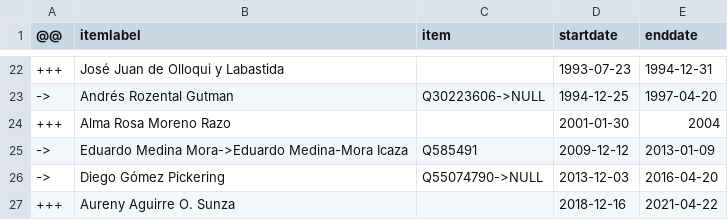
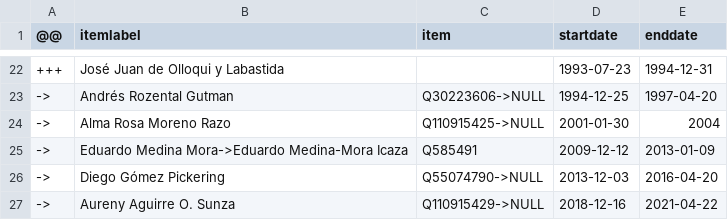
Before and after one commit to every-politician-scrapers/mexico-ministers, a CSV file: sources/ambassador-uk/diff.csv, drawn as a sheet; only a part is shown, gaps mark what is left out.

```diff
--- a/sources/ambassador-uk/diff.csv
+++ b/sources/ambassador-uk/diff.csv
@@ -23,5 +23,5 @@
 ->,Andrés Rozental Gutman,Q30223606->NULL,1994-12-25,1997-04-20
-+++,Alma Rosa Moreno Razo,,2001-01-30,2004
+->,Alma Rosa Moreno Razo,Q110915425->NULL,2001-01-30,2004
 ->,Eduardo Medina Mora->Eduardo Medina-Mora Icaza,Q585491,2009-12-12,2013-01-09
 ->,Diego Gómez Pickering,Q55074790->NULL,2013-12-03,2016-04-20
-+++,Aureny Aguirre O. Sunza,,2018-12-16,2021-04-22
+->,Aureny Aguirre O. Sunza,Q110915429->NULL,2018-12-16,2021-04-22
```
Also changed, not shown: sources/ambassador-uk/wikidata.csv.
